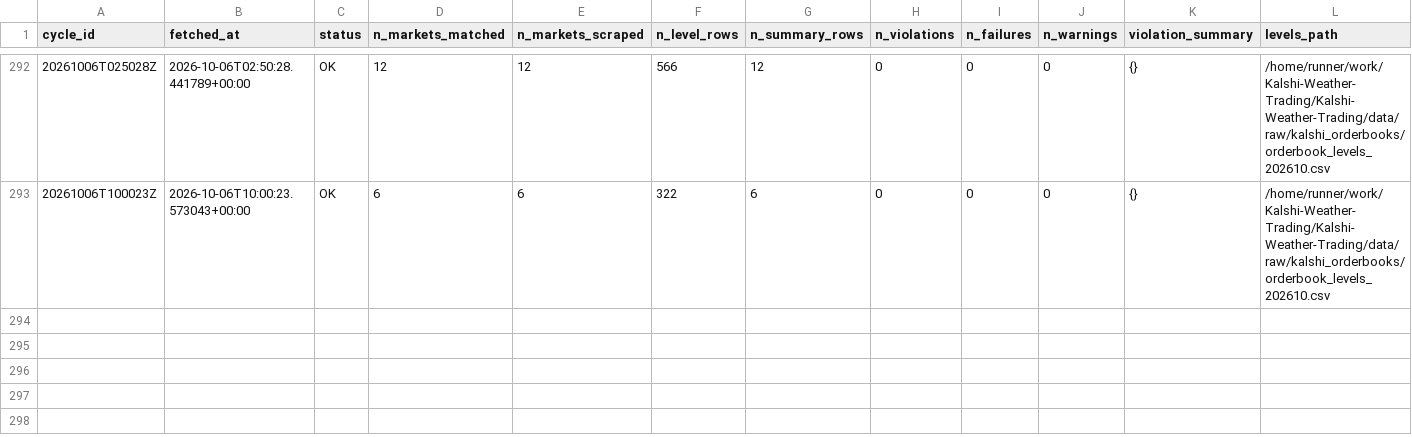
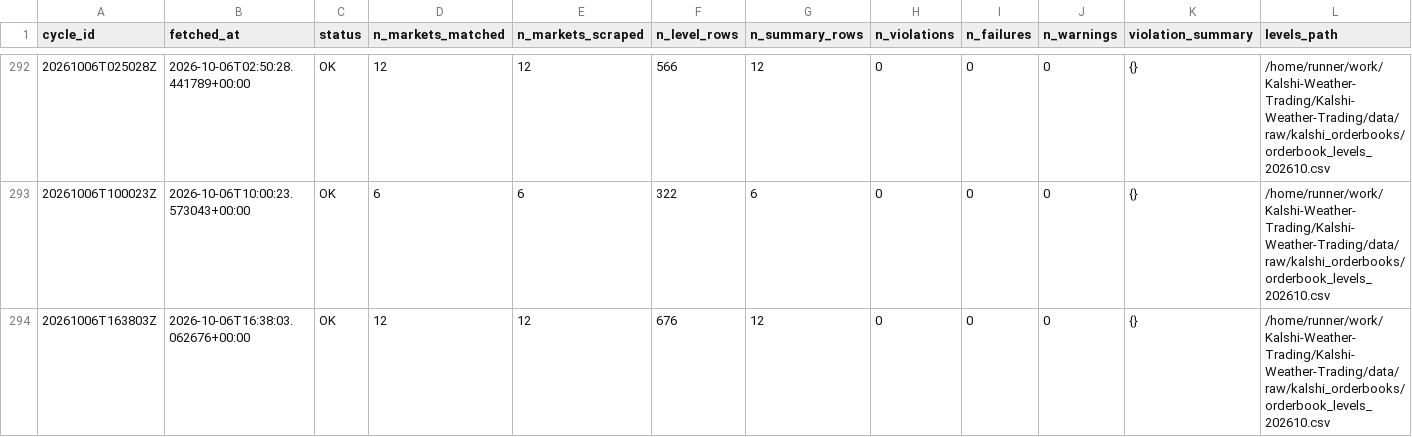
Before and after one commit to ericzzhang27-sys/Kalshi-Weather-Trading, a CSV file: data/raw/kalshi_orderbooks/scrape_log.csv, drawn as a sheet; only a part is shown, gaps mark what is left out; rows hold the shown columns only; the diff names each change by its address in the sheet, - before the commit and + after, or states it on an @@ line.

```diff
--- a/data/raw/kalshi_orderbooks/scrape_log.csv
+++ b/data/raw/kalshi_orderbooks/scrape_log.csv
+row 294: 20261006T163803Z | 2026-10-06T16:38:03.062676+00:00 | OK | 12 | 12 | 676 | 12 | 0 | 0 | 0 | {} | /home/runner/work/Kalshi-Weather-Trading/Kalshi-Weather-Trading/data/raw/kalshi_orderbooks/orderbook_levels_202610.csv
```
Also changed, not shown: data/raw/kalshi_orderbooks/orderbook_summary_202610.csv, 4 other files.
